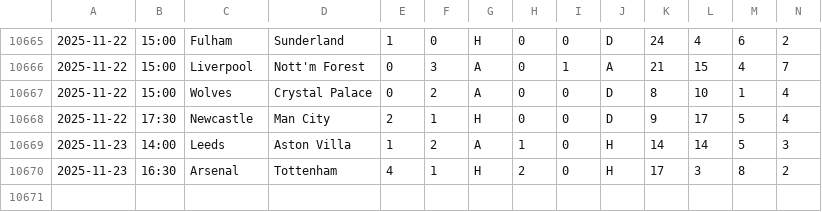
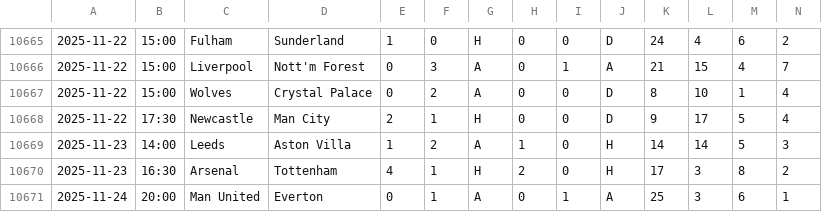
Before and after one commit to GreenBrownie/Santamaria, a CSV file: datos/procesados/df.csv, drawn as a sheet; only a part is shown, gaps mark what is left out; rows hold the shown columns only; the diff names each change by its address in the sheet, - before the commit and + after, or states it on an @@ line.

```diff
--- a/datos/procesados/df.csv
+++ b/datos/procesados/df.csv
+row 10671: 2025-11-24 | 20:00 | Man United | Everton | 0 | 1 | A | 0 | 1 | A | 25 | 3 | 6 | 1
```
Also changed, not shown: datos/originales/Calendario.csv, datos/originales/calendarioProc.csv, 14 other files.
